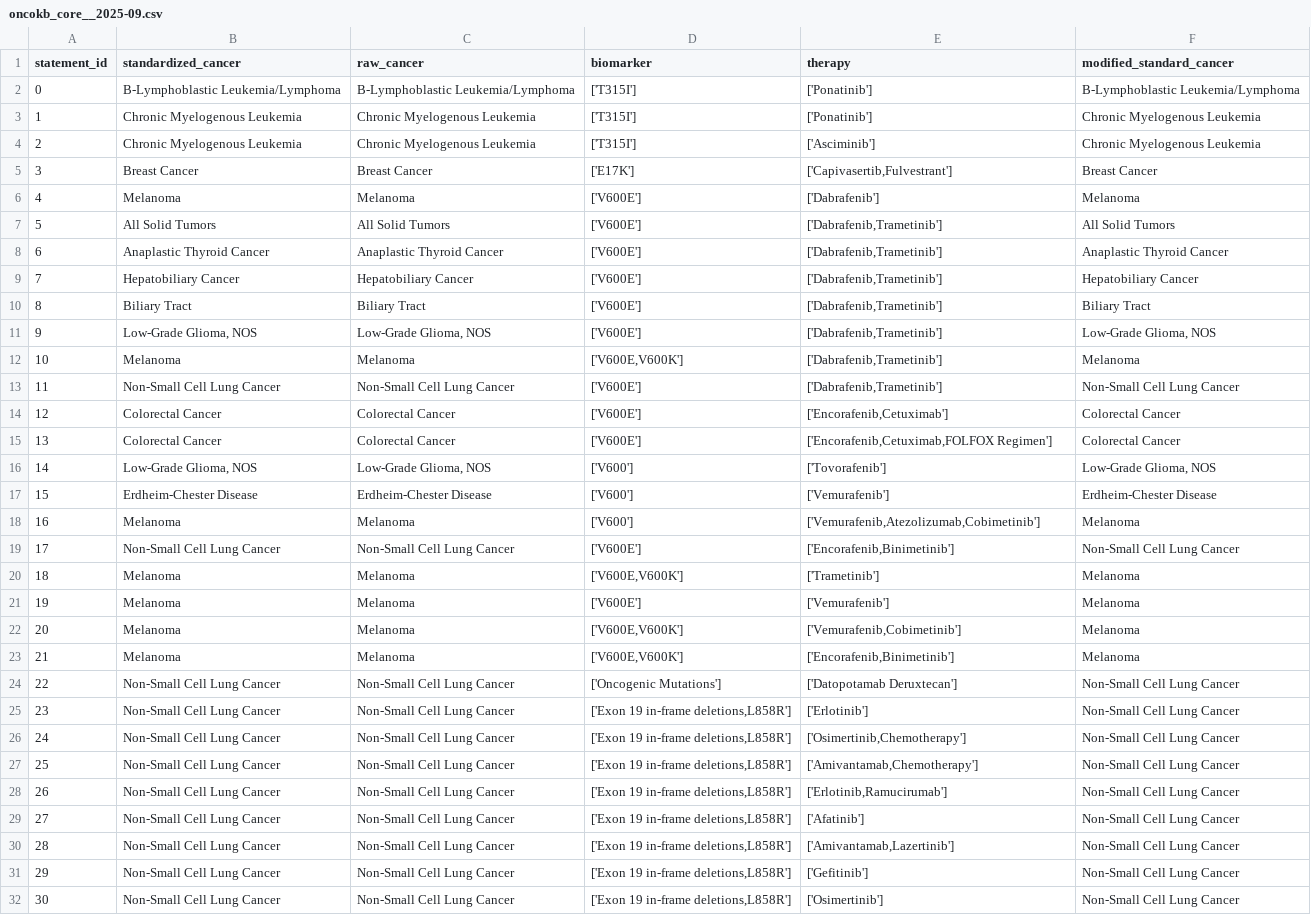
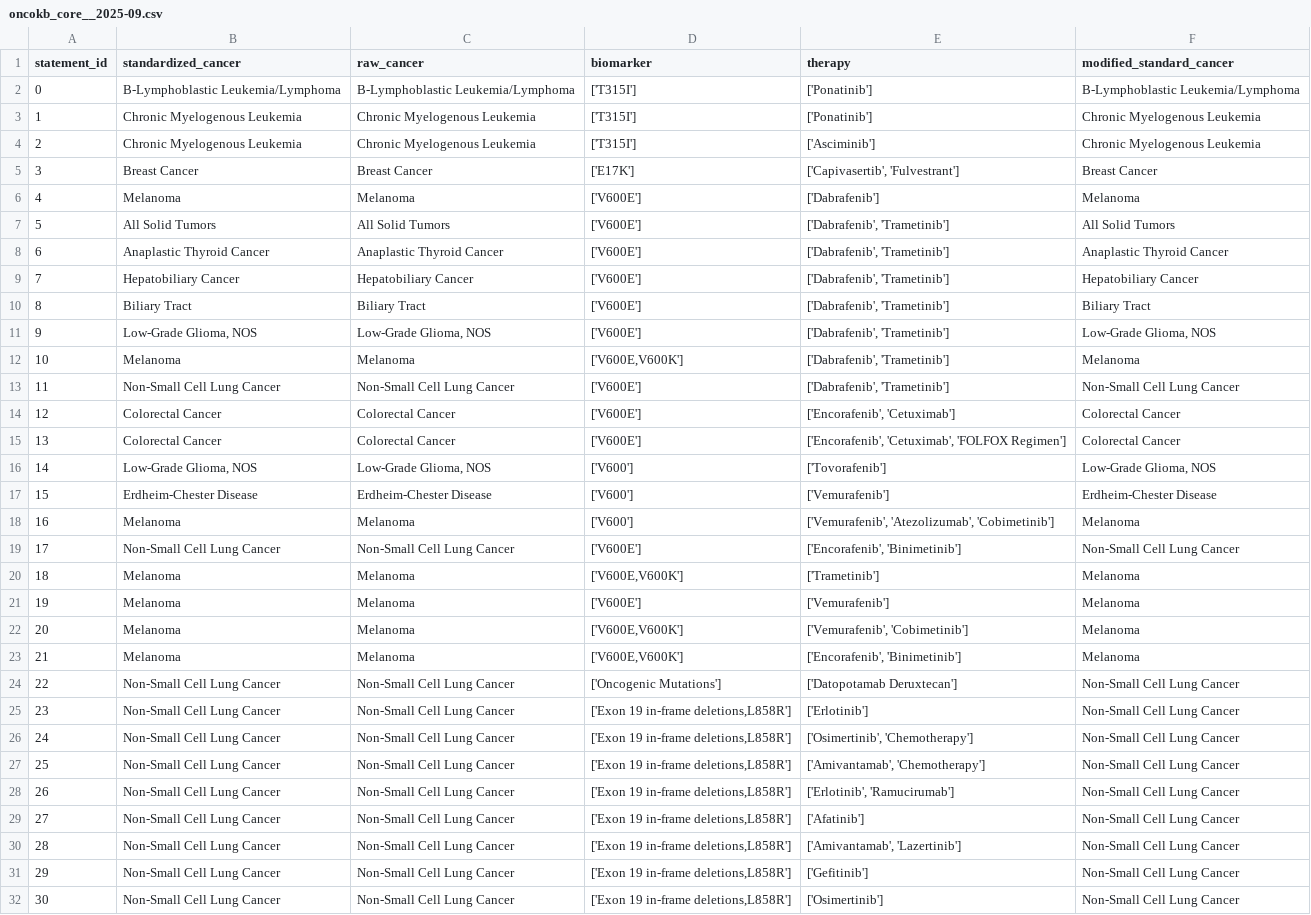
Before and after one commit to hjjshine/rag-llm-cancer-paper, a CSV file: external-validation/non-moa-database/oncokb/oncokb-db/oncokb_core__2025-09.csv, drawn as a sheet; only a part is shown; the diff covers the shown part only.

```diff
--- a/external-validation/non-moa-database/oncokb/oncokb-db/oncokb_core__2025-09.csv
+++ b/external-validation/non-moa-database/oncokb/oncokb-db/oncokb_core__2025-09.csv
@@ -4,28 +4,28 @@ statement_id,standardized_cancer,raw_cancer,biomarker,therapy,modified_standard_
 2,Chronic Myelogenous Leukemia,Chronic Myelogenous Leukemia,['T315I'],['Asciminib'],Chronic Myelogenous Leukemia
-3,Breast Cancer,Breast Cancer,['E17K'],"['Capivasertib,Fulvestrant']",Breast Cancer
+3,Breast Cancer,Breast Cancer,['E17K'],"['Capivasertib', 'Fulvestrant']",Breast Cancer
 4,Melanoma,Melanoma,['V600E'],['Dabrafenib'],Melanoma
-5,All Solid Tumors,All Solid Tumors,['V600E'],"['Dabrafenib,Trametinib']",All Solid Tumors
-6,Anaplastic Thyroid Cancer,Anaplastic Thyroid Cancer,['V600E'],"['Dabrafenib,Trametinib']",Anaplastic Thyroid Cancer
-7,Hepatobiliary Cancer,Hepatobiliary Cancer,['V600E'],"['Dabrafenib,Trametinib']",Hepatobiliary Cancer
-8,Biliary Tract,Biliary Tract,['V600E'],"['Dabrafenib,Trametinib']",Biliary Tract
-9,"Low-Grade Glioma, NOS","Low-Grade Glioma, NOS",['V600E'],"['Dabrafenib,Trametinib']","Low-Grade Glioma, NOS"
-10,Melanoma,Melanoma,"['V600E,V600K']","['Dabrafenib,Trametinib']",Melanoma
-11,Non-Small Cell Lung Cancer,Non-Small Cell Lung Cancer,['V600E'],"['Dabrafenib,Trametinib']",Non-Small Cell Lung Cancer
-12,Colorectal Cancer,Colorectal Cancer,['V600E'],"['Encorafenib,Cetuximab']",Colorectal Cancer
-13,Colorectal Cancer,Colorectal Cancer,['V600E'],"['Encorafenib,Cetuximab,FOLFOX Regimen']",Colorectal Cancer
+5,All Solid Tumors,All Solid Tumors,['V600E'],"['Dabrafenib', 'Trametinib']",All Solid Tumors
+6,Anaplastic Thyroid Cancer,Anaplastic Thyroid Cancer,['V600E'],"['Dabrafenib', 'Trametinib']",Anaplastic Thyroid Cancer
+7,Hepatobiliary Cancer,Hepatobiliary Cancer,['V600E'],"['Dabrafenib', 'Trametinib']",Hepatobiliary Cancer
+8,Biliary Tract,Biliary Tract,['V600E'],"['Dabrafenib', 'Trametinib']",Biliary Tract
+9,"Low-Grade Glioma, NOS","Low-Grade Glioma, NOS",['V600E'],"['Dabrafenib', 'Trametinib']","Low-Grade Glioma, NOS"
+10,Melanoma,Melanoma,"['V600E,V600K']","['Dabrafenib', 'Trametinib']",Melanoma
+11,Non-Small Cell Lung Cancer,Non-Small Cell Lung Cancer,['V600E'],"['Dabrafenib', 'Trametinib']",Non-Small Cell Lung Cancer
+12,Colorectal Cancer,Colorectal Cancer,['V600E'],"['Encorafenib', 'Cetuximab']",Colorectal Cancer
+13,Colorectal Cancer,Colorectal Cancer,['V600E'],"['Encorafenib', 'Cetuximab', 'FOLFOX Regimen']",Colorectal Cancer
 14,"Low-Grade Glioma, NOS","Low-Grade Glioma, NOS",['V600'],['Tovorafenib'],"Low-Grade Glioma, NOS"
 15,Erdheim-Chester Disease,Erdheim-Chester Disease,['V600'],['Vemurafenib'],Erdheim-Chester Disease
-16,Melanoma,Melanoma,['V600'],"['Vemurafenib,Atezolizumab,Cobimetinib']",Melanoma
-17,Non-Small Cell Lung Cancer,Non-Small Cell Lung Cancer,['V600E'],"['Encorafenib,Binimetinib']",Non-Small Cell Lung Cancer
+16,Melanoma,Melanoma,['V600'],"['Vemurafenib', 'Atezolizumab', 'Cobimetinib']",Melanoma
+17,Non-Small Cell Lung Cancer,Non-Small Cell Lung Cancer,['V600E'],"['Encorafenib', 'Binimetinib']",Non-Small Cell Lung Cancer
 18,Melanoma,Melanoma,"['V600E,V600K']",['Trametinib'],Melanoma
 19,Melanoma,Melanoma,['V600E'],['Vemurafenib'],Melanoma
-20,Melanoma,Melanoma,"['V600E,V600K']","['Vemurafenib,Cobimetinib']",Melanoma
-21,Melanoma,Melanoma,"['V600E,V600K']","['Encorafenib,Binimetinib']",Melanoma
+20,Melanoma,Melanoma,"['V600E,V600K']","['Vemurafenib', 'Cobimetinib']",Melanoma
+21,Melanoma,Melanoma,"['V600E,V600K']","['Encorafenib', 'Binimetinib']",Melanoma
 22,Non-Small Cell Lung Cancer,Non-Small Cell Lung Cancer,['Oncogenic Mutations'],['Datopotamab Deruxtecan'],Non-Small Cell Lung Cancer
 23,Non-Small Cell Lung Cancer,Non-Small Cell Lung Cancer,"['Exon 19 in-frame deletions,L858R']",['Erlotinib'],Non-Small Cell Lung Cancer
-24,Non-Small Cell Lung Cancer,Non-Small Cell Lung Cancer,"['Exon 19 in-frame deletions,L858R']","['Osimertinib,Chemotherapy']",Non-Small Cell Lung Cancer
-25,Non-Small Cell Lung Cancer,Non-Small Cell Lung Cancer,"['Exon 19 in-frame deletions,L858R']","['Amivantamab,Chemotherapy']",Non-Small Cell Lung Cancer
-26,Non-Small Cell Lung Cancer,Non-Small Cell Lung Cancer,"['Exon 19 in-frame deletions,L858R']","['Erlotinib,Ramucirumab']",Non-Small Cell Lung Cancer
+24,Non-Small Cell Lung Cancer,Non-Small Cell Lung Cancer,"['Exon 19 in-frame deletions,L858R']","['Osimertinib', 'Chemotherapy']",Non-Small Cell Lung Cancer
+25,Non-Small Cell Lung Cancer,Non-Small Cell Lung Cancer,"['Exon 19 in-frame deletions,L858R']","['Amivantamab', 'Chemotherapy']",Non-Small Cell Lung Cancer
+26,Non-Small Cell Lung Cancer,Non-Small Cell Lung Cancer,"['Exon 19 in-frame deletions,L858R']","['Erlotinib', 'Ramucirumab']",Non-Small Cell Lung Cancer
 27,Non-Small Cell Lung Cancer,Non-Small Cell Lung Cancer,"['Exon 19 in-frame deletions,L858R']",['Afatinib'],Non-Small Cell Lung Cancer
-28,Non-Small Cell Lung Cancer,Non-Small Cell Lung Cancer,"['Exon 19 in-frame deletions,L858R']","['Amivantamab,Lazertinib']",Non-Small Cell Lung Cancer
+28,Non-Small Cell Lung Cancer,Non-Small Cell Lung Cancer,"['Exon 19 in-frame deletions,L858R']","['Amivantamab', 'Lazertinib']",Non-Small Cell Lung Cancer
 29,Non-Small Cell Lung Cancer,Non-Small Cell Lung Cancer,"['Exon 19 in-frame deletions,L858R']",['Gefitinib'],Non-Small Cell Lung Cancer
```
Also changed, not shown: 106 edited cells elsewhere in this file, external-validation/non-moa-database/oncokb/oncokb-db/context_db.csv, external-validation/non-moa-database/oncokb/oncokb-db/oncokb_small_testing_dataset.csv, 16 other files.
